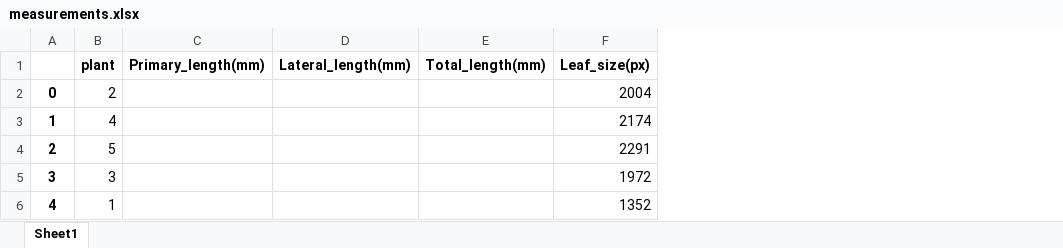
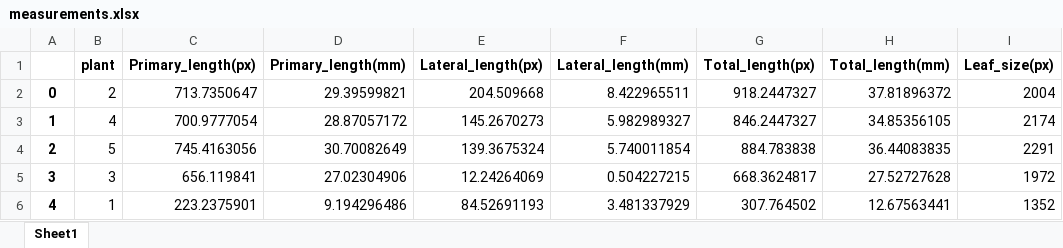
Before and after one commit to JasonvHamond/NPEC-Hades-Deployment, an Excel workbook: npec_hades_deployment/src/timeseries/90_13_Exp32_coumarins_01_ROOT1_Fish Eye Corrected_A0/90_13_Exp32_coumarins_01_ROOT1_Fish Eye Corrected_A0/measurements.xlsx, sheet Sheet1, drawn as a sheet; only a part is shown; values as stored, in another font and other column widths than the file's, no borders; addresses are those after the commit; the diff names each change by its address in the sheet, - before the commit and + after, or states it on an @@ line.

Commit message:
Root Measurement MM Conversion

```diff
--- a/npec_hades_deployment/src/timeseries/90_13_Exp32_coumarins_01_ROOT1_Fish Eye Corrected_A0/90_13_Exp32_coumarins_01_ROOT1_Fish Eye Corrected_A0/measurements.xlsx (sheet Sheet1)
+++ b/npec_hades_deployment/src/timeseries/90_13_Exp32_coumarins_01_ROOT1_Fish Eye Corrected_A0/90_13_Exp32_coumarins_01_ROOT1_Fish Eye Corrected_A0/measurements.xlsx (sheet Sheet1)
+column C (Primary_length(px)), rows 2-6: 713.7350647 | 700.9777054 | 745.4163056 | 656.119841 | 223.2375901
+column E (Lateral_length(px)), rows 2-6: 204.509668 | 145.2670273 | 139.3675324 | 12.24264069 | 84.52691193
+column G (Total_length(px)), rows 2-6: 918.2447327 | 846.2447327 | 884.783838 | 668.3624817 | 307.764502
-D2 (Primary_length(mm)): (empty)
+D2 (Primary_length(mm)): 29.39599821
-F2 (Lateral_length(mm)): (empty)
+F2 (Lateral_length(mm)): 8.422965511
-H2 (Total_length(mm)): (empty)
+H2 (Total_length(mm)): 37.81896372
-D3 (Primary_length(mm)): (empty)
+D3 (Primary_length(mm)): 28.87057172
-F3 (Lateral_length(mm)): (empty)
+F3 (Lateral_length(mm)): 5.982989327
-H3 (Total_length(mm)): (empty)
+H3 (Total_length(mm)): 34.85356105
-D4 (Primary_length(mm)): (empty)
+D4 (Primary_length(mm)): 30.70082649
-F4 (Lateral_length(mm)): (empty)
+F4 (Lateral_length(mm)): 5.740011854
-H4 (Total_length(mm)): (empty)
+H4 (Total_length(mm)): 36.44083835
-D5 (Primary_length(mm)): (empty)
+D5 (Primary_length(mm)): 27.02304906
-F5 (Lateral_length(mm)): (empty)
+F5 (Lateral_length(mm)): 0.504227215
-H5 (Total_length(mm)): (empty)
+H5 (Total_length(mm)): 27.52727628
-D6 (Primary_length(mm)): (empty)
+D6 (Primary_length(mm)): 9.194296486
-F6 (Lateral_length(mm)): (empty)
+F6 (Lateral_length(mm)): 3.481337929
-H6 (Total_length(mm)): (empty)
+H6 (Total_length(mm)): 12.67563441
```
Also changed, not shown: 2 other files.
